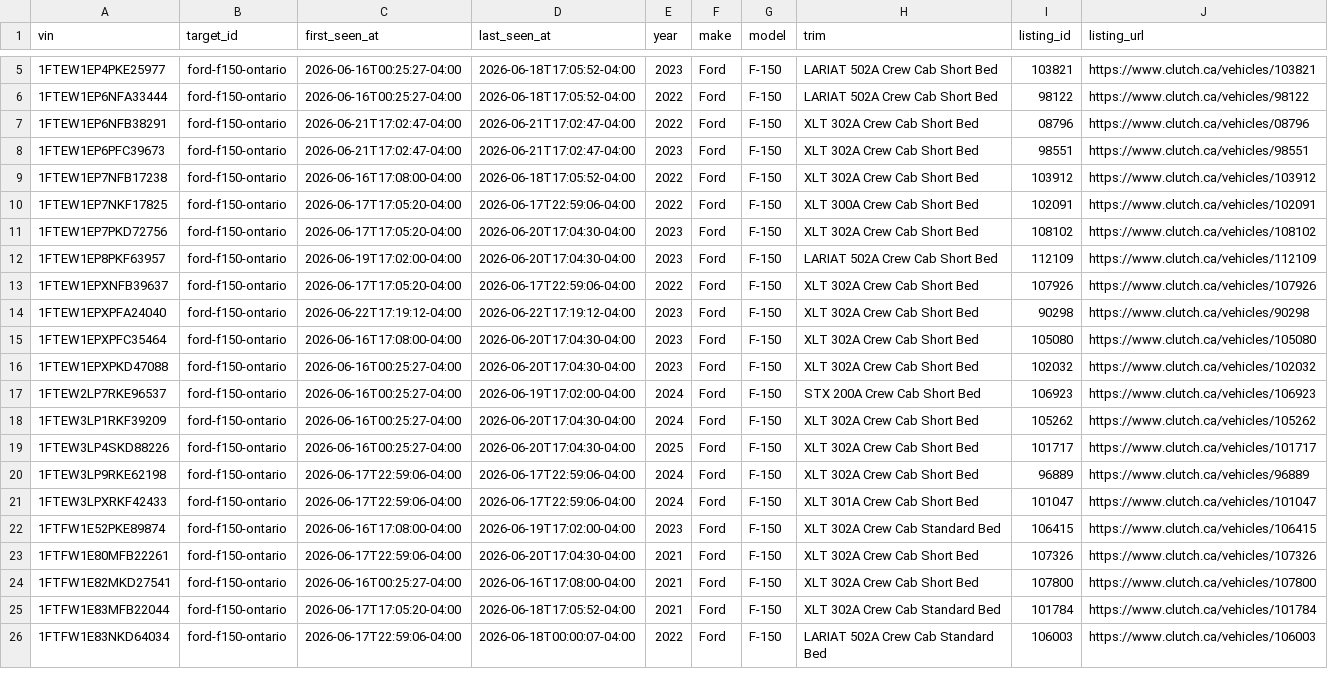
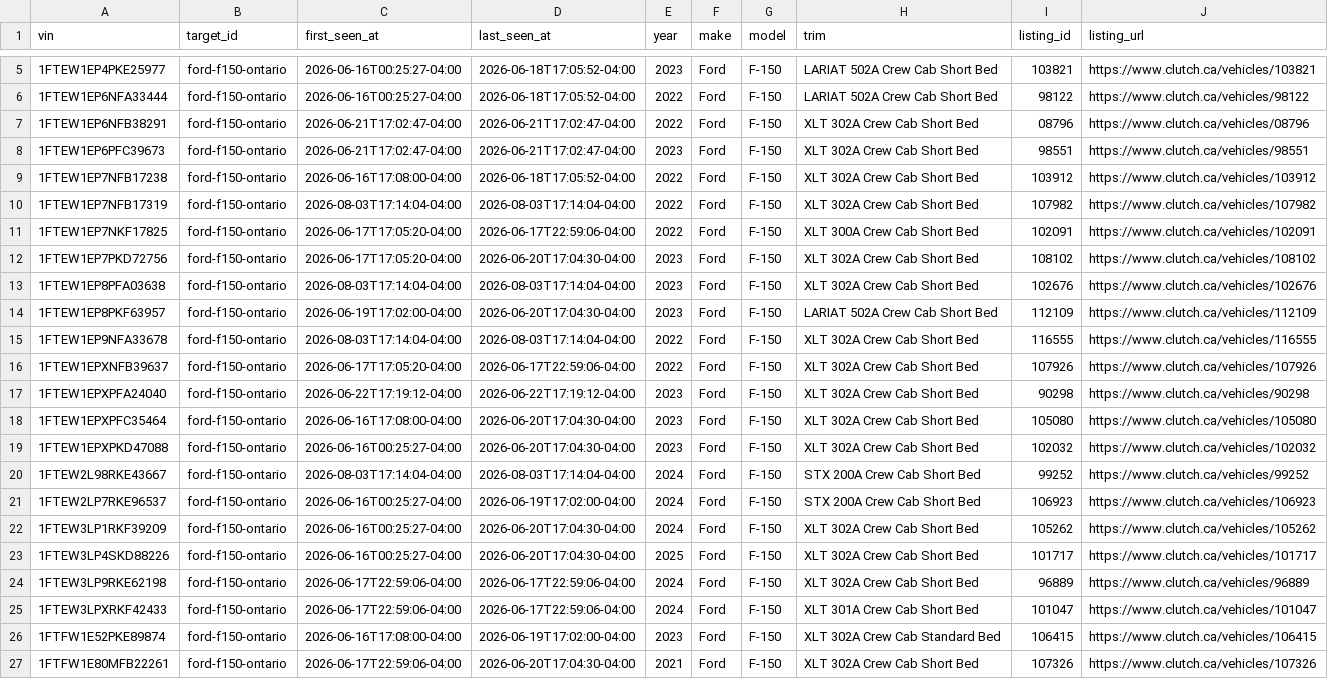
Before and after one commit to MG-Guan/clutch_tracker, a CSV file: data/targets/ford-f150-ontario/vehicles.csv, drawn as a sheet; only a part is shown, gaps mark what is left out; the shorter side is filled out with more unchanged rows.

```diff
--- a/data/targets/ford-f150-ontario/vehicles.csv
+++ b/data/targets/ford-f150-ontario/vehicles.csv
@@ -9,5 +9,8 @@ vin,target_id,first_seen_at,last_seen_at,year,make,model,trim,listing_id,listing
 1FTEW1EP7NFB17238,ford-f150-ontario,2026-06-16T17:08:00-04:00,2026-06-18T17:05:52-04:00,2022,Ford,F-150,XLT 302A Crew Cab Short Bed,103912,https://www.clutch.ca/vehicles/103912
+1FTEW1EP7NFB17319,ford-f150-ontario,2026-08-03T17:14:04-04:00,2026-08-03T17:14:04-04:00,2022,Ford,F-150,XLT 302A Crew Cab Short Bed,107982,https://www.clutch.ca/vehicles/107982
 1FTEW1EP7NKF17825,ford-f150-ontario,2026-06-17T17:05:20-04:00,2026-06-17T22:59:06-04:00,2022,Ford,F-150,XLT 300A Crew Cab Short Bed,102091,https://www.clutch.ca/vehicles/102091
 1FTEW1EP7PKD72756,ford-f150-ontario,2026-06-17T17:05:20-04:00,2026-06-20T17:04:30-04:00,2023,Ford,F-150,XLT 302A Crew Cab Short Bed,108102,https://www.clutch.ca/vehicles/108102
+1FTEW1EP8PFA03638,ford-f150-ontario,2026-08-03T17:14:04-04:00,2026-08-03T17:14:04-04:00,2023,Ford,F-150,XLT 302A Crew Cab Short Bed,102676,https://www.clutch.ca/vehicles/102676
 1FTEW1EP8PKF63957,ford-f150-ontario,2026-06-19T17:02:00-04:00,2026-06-20T17:04:30-04:00,2023,Ford,F-150,LARIAT 502A Crew Cab Short Bed,112109,https://www.clutch.ca/vehicles/112109
+1FTEW1EP9NFA33678,ford-f150-ontario,2026-08-03T17:14:04-04:00,2026-08-03T17:14:04-04:00,2022,Ford,F-150,XLT 302A Crew Cab Short Bed,116555,https://www.clutch.ca/vehicles/116555
 1FTEW1EPXNFB39637,ford-f150-ontario,2026-06-17T17:05:20-04:00,2026-06-17T22:59:06-04:00,2022,Ford,F-150,XLT 302A Crew Cab Short Bed,107926,https://www.clutch.ca/vehicles/107926
@@ -16,2 +19,3 @@ vin,target_id,first_seen_at,last_seen_at,year,make,model,trim,listing_id,listing
 1FTEW1EPXPKD47088,ford-f150-ontario,2026-06-16T00:25:27-04:00,2026-06-20T17:04:30-04:00,2023,Ford,F-150,XLT 302A Crew Cab Short Bed,102032,https://www.clutch.ca/vehicles/102032
+1FTEW2L98RKE43667,ford-f150-ontario,2026-08-03T17:14:04-04:00,2026-08-03T17:14:04-04:00,2024,Ford,F-150,STX 200A Crew Cab Short Bed,99252,https://www.clutch.ca/vehicles/99252
 1FTEW2LP7RKE96537,ford-f150-ontario,2026-06-16T00:25:27-04:00,2026-06-19T17:02:00-04:00,2024,Ford,F-150,STX 200A Crew Cab Short Bed,106923,https://www.clutch.ca/vehicles/106923
```
Also changed, not shown: data/targets/ford-f150-ontario/listing_events.csv, data/targets/ford-f150-ontario/observations.csv, 2 other files.
